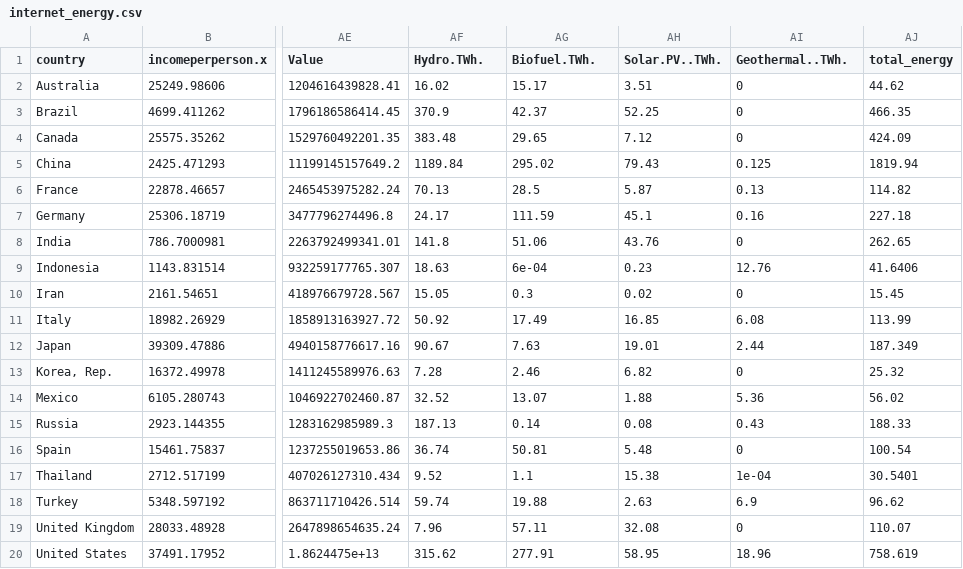
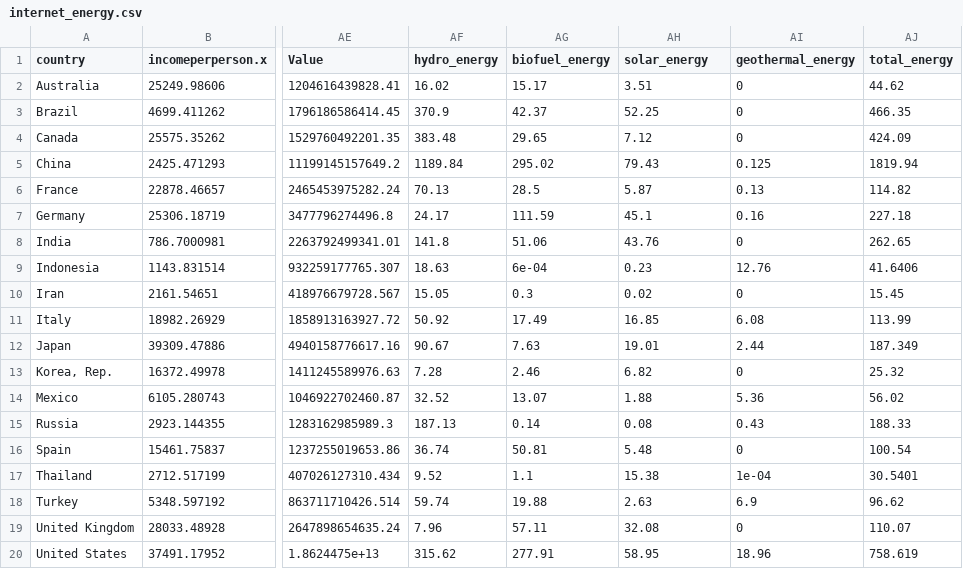
Before and after one commit to edbagas/data-visualisation-2, a CSV file: data/internet_energy.csv, drawn as a sheet; only a part is shown, gaps mark what is left out; the diff names each change by its address in the sheet, - before the commit and + after, or states it on an @@ line.

Commit message:
commit

```diff
--- a/data/internet_energy.csv
+++ b/data/internet_energy.csv
-AF1: Hydro.TWh.
+AF1: hydro_energy
-AG1: Biofuel.TWh.
+AG1: biofuel_energy
-AH1: Solar.PV..TWh.
+AH1: solar_energy
-AI1: Geothermal..TWh.
+AI1: geothermal_energy
```
